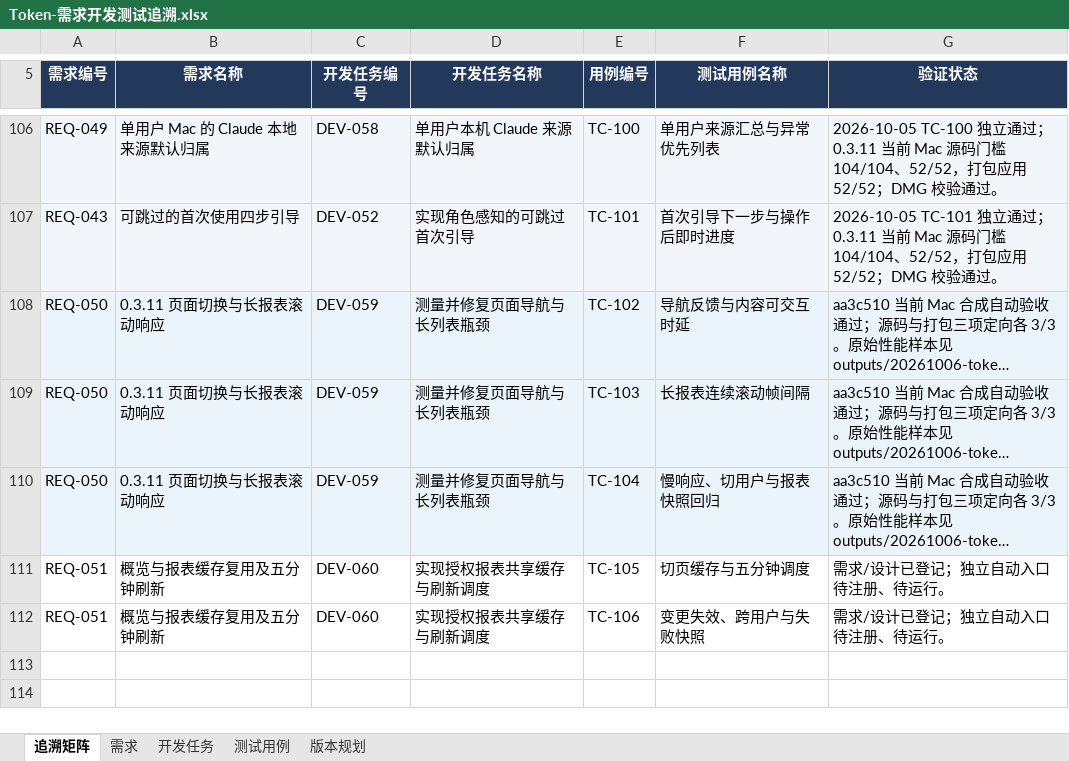
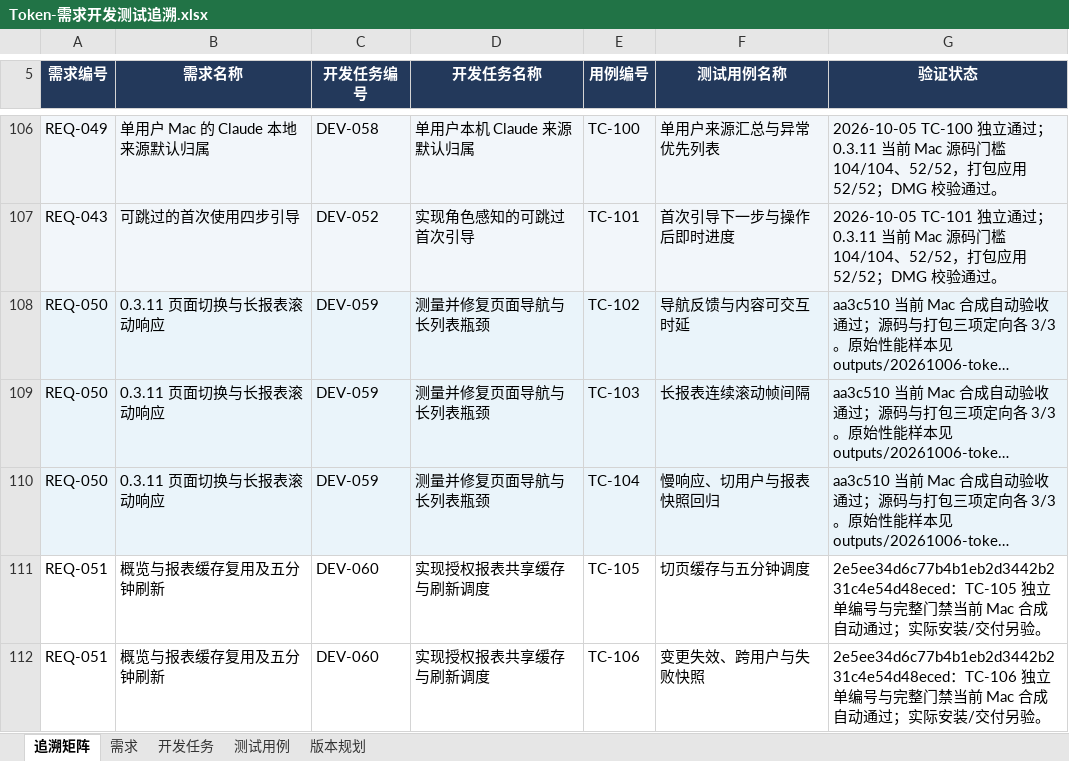
Before and after one commit to lzhe72/Token, an Excel workbook: outputs/20261002-token-docs/Token-需求开发测试追溯.xlsx, sheet 追溯矩阵, drawn as a sheet; only a part is shown, gaps mark what is left out; long unchanged cells end in …; values as stored, in another font and other column widths than the file's, no borders; the diff names each change by its address in the sheet, - before the commit and + after, or states it on an @@ line.

```diff
--- a/outputs/20261002-token-docs/Token-需求开发测试追溯.xlsx (sheet 追溯矩阵)
+++ b/outputs/20261002-token-docs/Token-需求开发测试追溯.xlsx (sheet 追溯矩阵)
-G111 (验证状态): 需求/设计已登记；独立自动入口待注册、待运行。
+G111 (验证状态): 2e5ee34d6c77b4b1eb2d3442b231c4e54d48eced：TC-105 独立单编号与完整门禁当前 Mac 合成自动通过；实际安装/交付另验。
-G112 (验证状态): 需求/设计已登记；独立自动入口待注册、待运行。
+G112 (验证状态): 2e5ee34d6c77b4b1eb2d3442b231c4e54d48eced：TC-106 独立单编号与完整门禁当前 Mac 合成自动通过；实际安装/交付另验。
```
Also changed, not shown: sheet 测试用例, sheet 版本规划, sheet 开发任务, sheet 需求, 7 other files.
